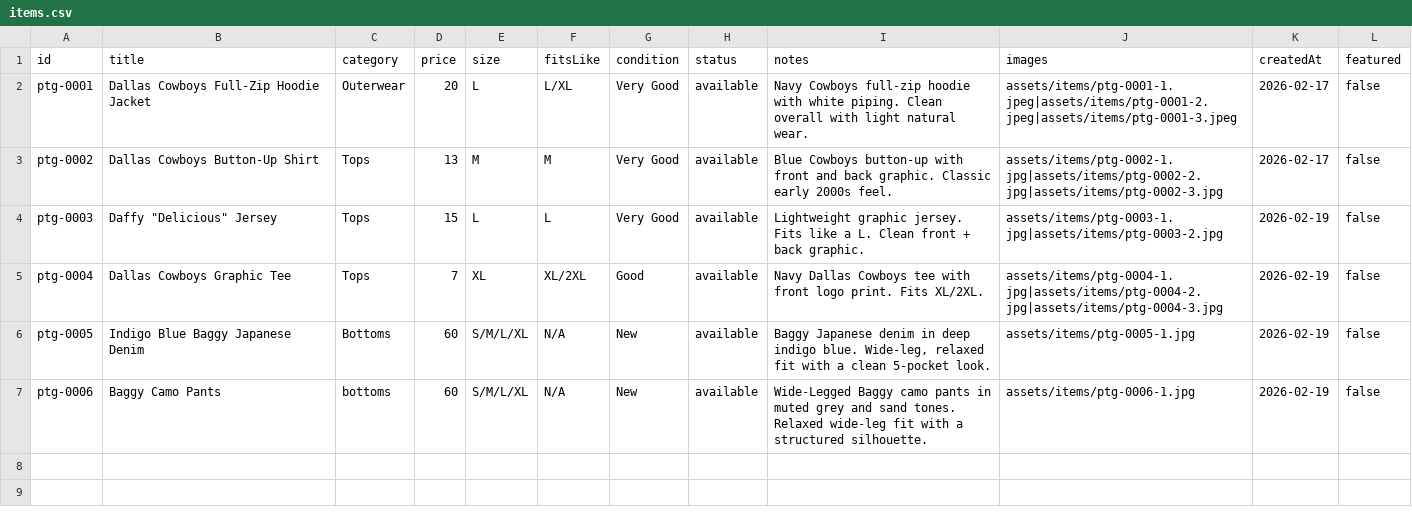
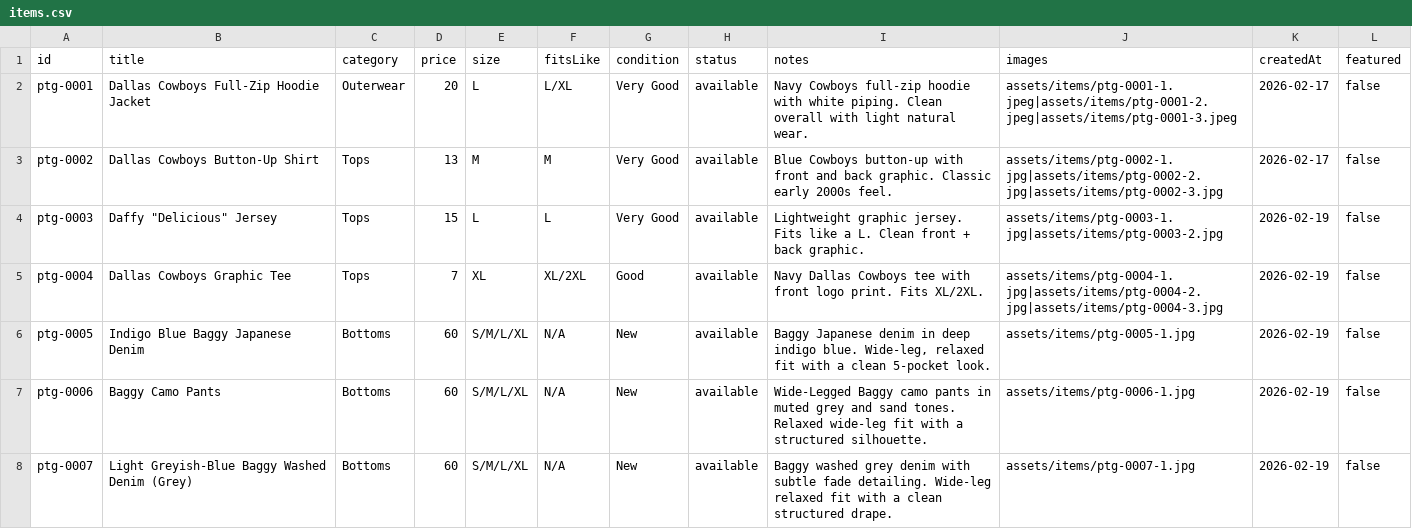
Before and after one commit to timiafolabi/Perle, a CSV file: data/items.csv, drawn as a sheet.

Commit message:
Update items.csv

```diff
--- a/data/items.csv
+++ b/data/items.csv
@@ -6,2 +6,3 @@ ptg-0004,Dallas Cowboys Graphic Tee,Tops,7,XL,XL/2XL,Good,available,"Navy Dallas
 ptg-0005,Indigo Blue Baggy Japanese Denim,Bottoms,60,S/M/L/XL,N/A,New,available,"Baggy Japanese denim in deep indigo blue. Wide-leg, relaxed fit with a clean 5-pocket look.","assets/items/ptg-0005-1.jpg",2026-02-19,false
-ptg-0006,Baggy Camo Pants,bottoms,60,S/M/L/XL,N/A,New,available,"Wide-Legged Baggy camo pants in muted grey and sand tones. Relaxed wide-leg fit with a structured silhouette.",assets/items/ptg-0006-1.jpg,2026-02-19,false
+ptg-0006,Baggy Camo Pants,Bottoms,60,S/M/L/XL,N/A,New,available,"Wide-Legged Baggy camo pants in muted grey and sand tones. Relaxed wide-leg fit with a structured silhouette.",assets/items/ptg-0006-1.jpg,2026-02-19,false
+ptg-0007,Light Greyish-Blue Baggy Washed Denim (Grey),Bottoms,60,S/M/L/XL,N/A,New,available,"Baggy washed grey denim with subtle fade detailing. Wide-leg relaxed fit with a clean structured drape.",assets/items/ptg-0007-1.jpg,2026-02-19,false
```
